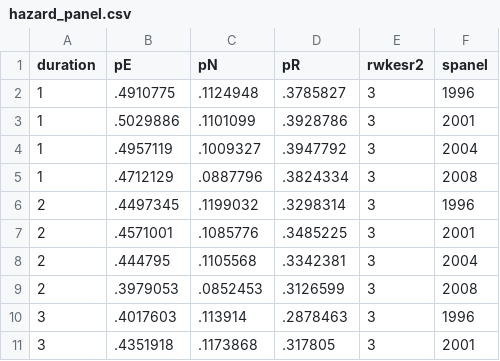
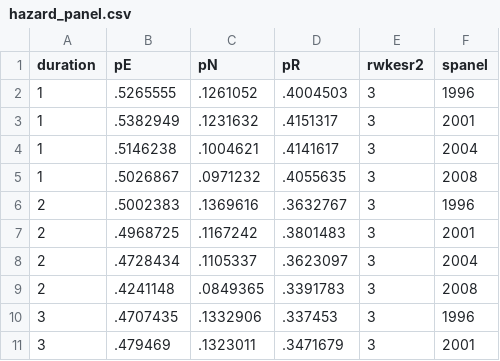
Before and after one commit to Christopher-Huckfeldt/layoffs, a CSV file: hazard_panel.csv, drawn as a sheet; only a part is shown; the diff covers the shown part only.

```diff
--- a/hazard_panel.csv
+++ b/hazard_panel.csv
@@ -1,11 +1,11 @@
 duration,pE,pN,pR,rwkesr2,spanel
-1,.4910775,.1124948,.3785827,3,1996
-1,.5029886,.1101099,.3928786,3,2001
-1,.4957119,.1009327,.3947792,3,2004
-1,.4712129,.0887796,.3824334,3,2008
-2,.4497345,.1199032,.3298314,3,1996
-2,.4571001,.1085776,.3485225,3,2001
-2,.444795,.1105568,.3342381,3,2004
-2,.3979053,.0852453,.3126599,3,2008
-3,.4017603,.113914,.2878463,3,1996
-3,.4351918,.1173868,.317805,3,2001
+1,.5265555,.1261052,.4004503,3,1996
+1,.5382949,.1231632,.4151317,3,2001
+1,.5146238,.1004621,.4141617,3,2004
+1,.5026867,.0971232,.4055635,3,2008
+2,.5002383,.1369616,.3632767,3,1996
+2,.4968725,.1167242,.3801483,3,2001
+2,.4728434,.1105337,.3623097,3,2004
+2,.4241148,.0849365,.3391783,3,2008
+3,.4707435,.1332906,.337453,3,1996
+3,.479469,.1323011,.3471679,3,2001
```
Also changed, not shown: 130 edited cells elsewhere in this file, hazard.csv, hazard_srefmonA.csv, 3 other files.
